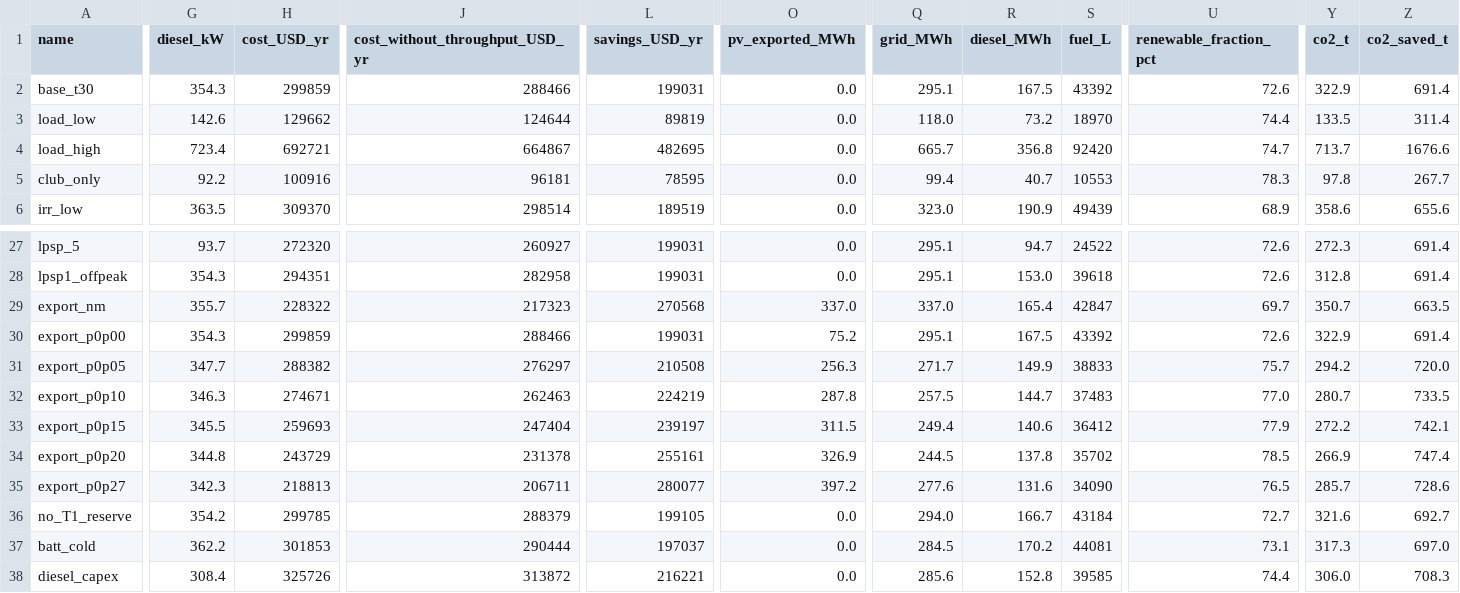
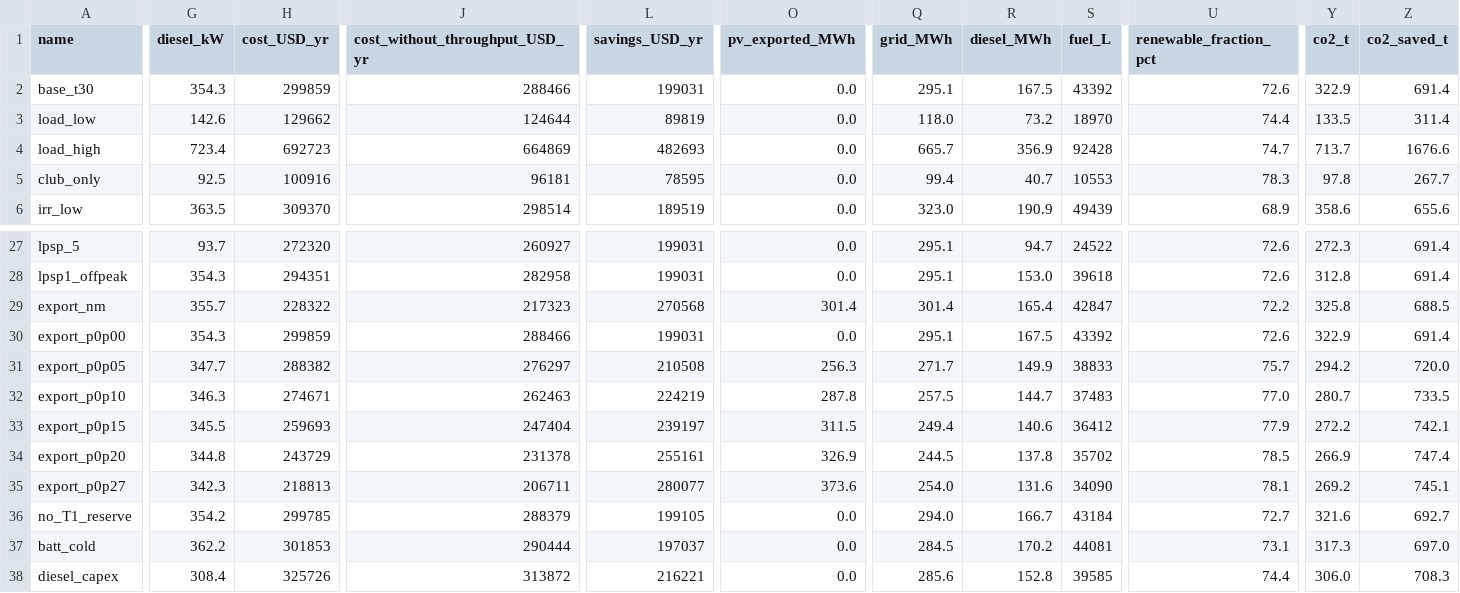
Before and after one commit to Joe-Sfeir/MicrogridProject, a CSV file: results/table_sensitivities.csv, drawn as a sheet; only a part is shown, gaps mark what is left out; the diff covers the shown part only; the diff names each change by its address in the sheet, - before the commit and + after, or states it on an @@ line.

```diff
--- a/results/table_sensitivities.csv
+++ b/results/table_sensitivities.csv
-H4 (cost_USD_yr): 692721
+H4 (cost_USD_yr): 692723
-J4 (cost_without_throughput_USD_yr): 664867
+J4 (cost_without_throughput_USD_yr): 664869
-L4 (savings_USD_yr): 482695
+L4 (savings_USD_yr): 482693
-R4 (diesel_MWh): 356.8
+R4 (diesel_MWh): 356.9
-S4 (fuel_L): 92420
+S4 (fuel_L): 92428
-G5 (diesel_kW): 92.2
+G5 (diesel_kW): 92.5
-O29 (pv_exported_MWh): 337.0
+O29 (pv_exported_MWh): 301.4
-Q29 (grid_MWh): 337.0
+Q29 (grid_MWh): 301.4
-U29 (renewable_fraction_pct): 69.7
+U29 (renewable_fraction_pct): 72.2
-Y29 (co2_t): 350.7
+Y29 (co2_t): 325.8
-Z29 (co2_saved_t): 663.5
+Z29 (co2_saved_t): 688.5
-O30 (pv_exported_MWh): 75.2
+O30 (pv_exported_MWh): 0.0
-O35 (pv_exported_MWh): 397.2
+O35 (pv_exported_MWh): 373.6
-Q35 (grid_MWh): 277.6
+Q35 (grid_MWh): 254.0
-U35 (renewable_fraction_pct): 76.5
+U35 (renewable_fraction_pct): 78.1
-Y35 (co2_t): 285.7
+Y35 (co2_t): 269.2
-Z35 (co2_saved_t): 728.6
+Z35 (co2_saved_t): 745.1
```
Also changed, not shown: 1 edited cell elsewhere in this file, results/runs_all.csv, results/table_base_vs_reference.csv, 8 other files.
